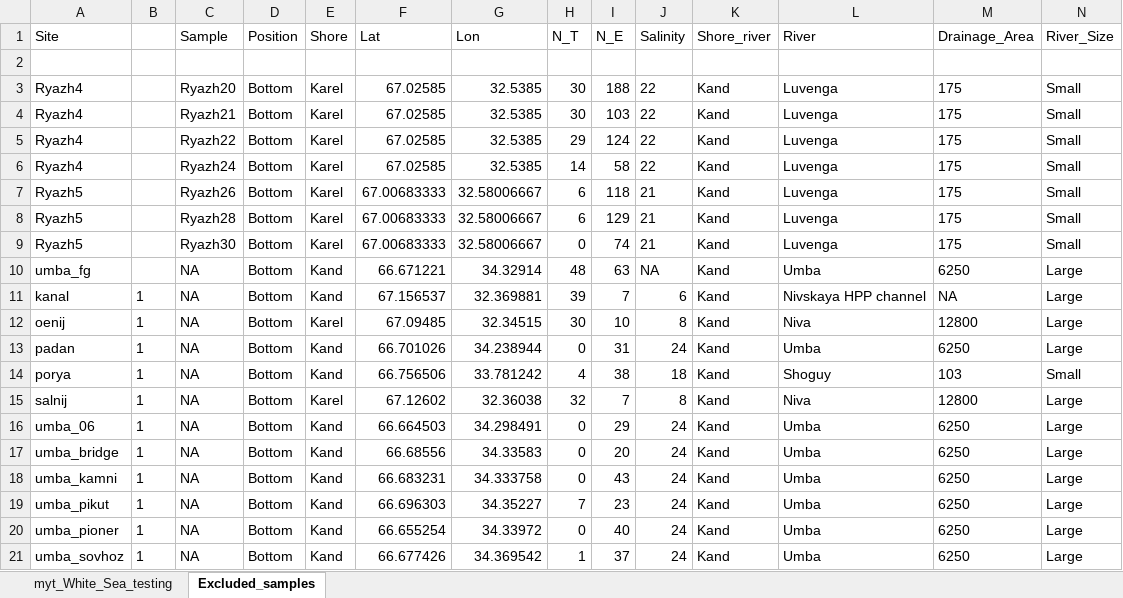
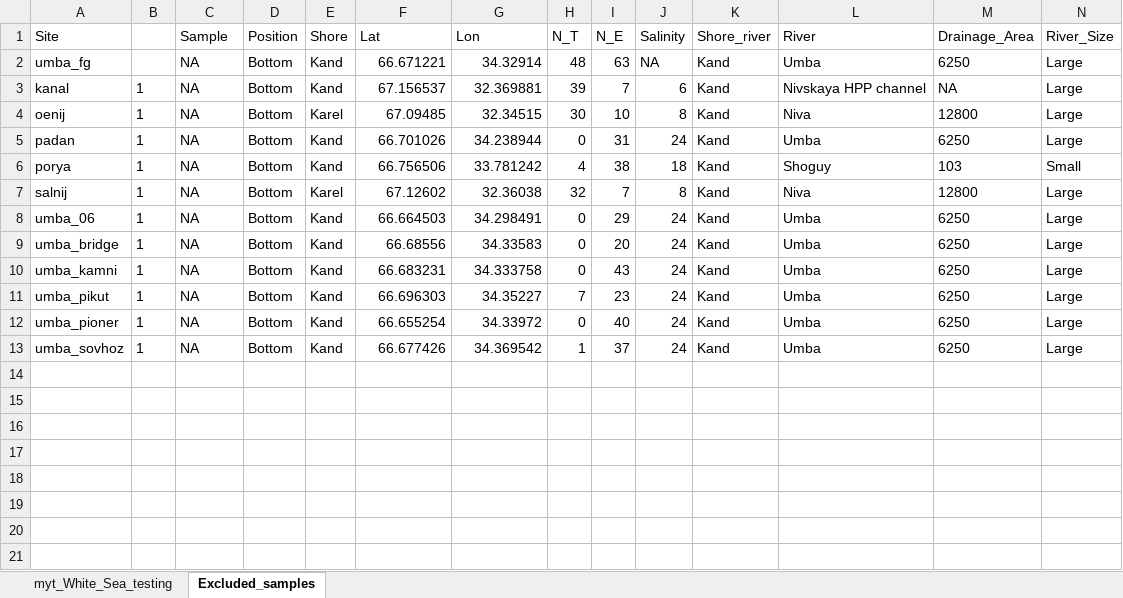
Before and after one commit to polydora/Articles_in_progress, an Excel workbook: Trossulus_edulis_distrudution_in_Kandalaksha_English/R_calc_dustred_2020/data/myt_White_Sea_testing_data_set.xlsx, sheet Excluded_samples, drawn as a sheet; only a part is shown; values as stored, in another font and other column widths than the file's, no borders; rows hold the shown columns only; the diff names each change by its address in the sheet, - before the commit and + after, or states it on an @@ line.

```diff
--- a/Trossulus_edulis_distrudution_in_Kandalaksha_English/R_calc_dustred_2020/data/myt_White_Sea_testing_data_set.xlsx (sheet Excluded_samples)
+++ b/Trossulus_edulis_distrudution_in_Kandalaksha_English/R_calc_dustred_2020/data/myt_White_Sea_testing_data_set.xlsx (sheet Excluded_samples)
-row 2: (empty)
-row 3: Ryazh4 |  | Ryazh20 | Bottom | Karel | 67.02585 | 32.5385 | 30 | 188 | 22 | Kand | Luvenga | 175 | Small
-row 4: Ryazh4 |  | Ryazh21 | Bottom | Karel | 67.02585 | 32.5385 | 30 | 103 | 22 | Kand | Luvenga | 175 | Small
-row 5: Ryazh4 |  | Ryazh22 | Bottom | Karel | 67.02585 | 32.5385 | 29 | 124 | 22 | Kand | Luvenga | 175 | Small
-row 6: Ryazh4 |  | Ryazh24 | Bottom | Karel | 67.02585 | 32.5385 | 14 | 58 | 22 | Kand | Luvenga | 175 | Small
-row 7: Ryazh5 |  | Ryazh26 | Bottom | Karel | 67.00683333 | 32.58006667 | 6 | 118 | 21 | Kand | Luvenga | 175 | Small
-row 8: Ryazh5 |  | Ryazh28 | Bottom | Karel | 67.00683333 | 32.58006667 | 6 | 129 | 21 | Kand | Luvenga | 175 | Small
-row 9: Ryazh5 |  | Ryazh30 | Bottom | Karel | 67.00683333 | 32.58006667 | 0 | 74 | 21 | Kand | Luvenga | 175 | Small
```
Also changed, not shown: sheet myt_White_Sea_testing, Trossulus_edulis_distrudution_in_Kandalaksha_English/R_calc_dustred_2020/data/TuMyt_2009_2010_for_SDM.xlsx, 3 other files.
